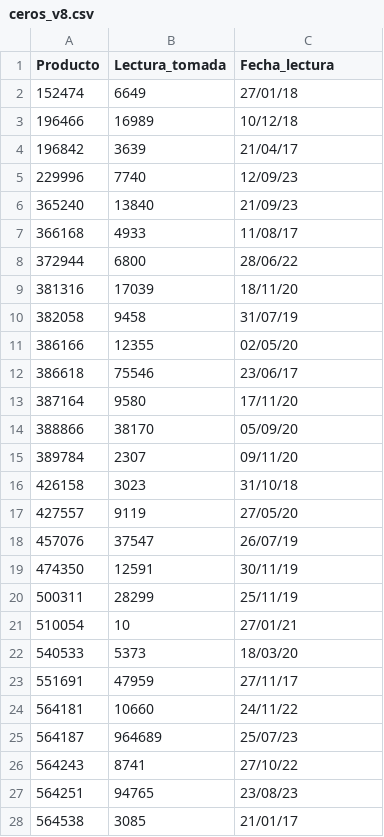
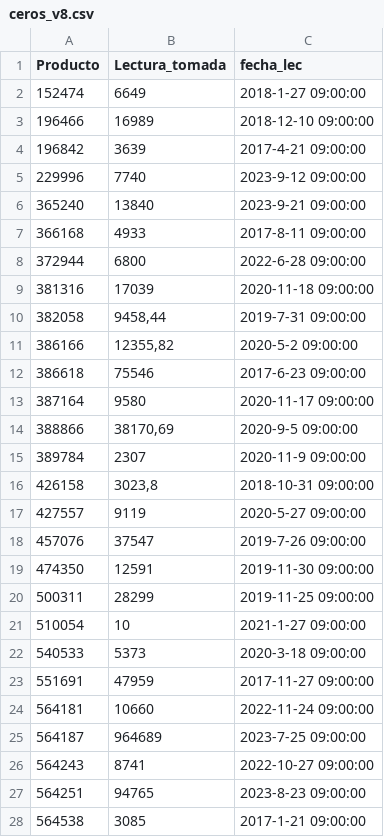
Before and after one commit to harem123/pandas, a CSV file: ceros_v8.csv, drawn as a sheet; only a part is shown; the diff covers the shown part only.

Commit message:
formated data

```diff
--- a/ceros_v8.csv
+++ b/ceros_v8.csv
@@ -1,28 +1,28 @@
-Producto;Lectura_tomada;Fecha_lectura
-152474;6649;27/01/18
-196466;16989;10/12/18
-196842;3639;21/04/17
-229996;7740;12/09/23
-365240;13840;21/09/23
-366168;4933;11/08/17
-372944;6800;28/06/22
-381316;17039;18/11/20
-382058;9458;31/07/19
-386166;12355;02/05/20
-386618;75546;23/06/17
-387164;9580;17/11/20
-388866;38170;05/09/20
-389784;2307;09/11/20
-426158;3023;31/10/18
-427557;9119;27/05/20
-457076;37547;26/07/19
-474350;12591;30/11/19
-500311;28299;25/11/19
-510054;10;27/01/21
-540533;5373;18/03/20
-551691;47959;27/11/17
-564181;10660;24/11/22
-564187;964689;25/07/23
-564243;8741;27/10/22
-564251;94765;23/08/23
-564538;3085;21/01/17
+Producto;Lectura_tomada;fecha_lec
+152474;6649;2018-1-27 09:00:00
+196466;16989;2018-12-10 09:00:00
+196842;3639;2017-4-21 09:00:00
+229996;7740;2023-9-12 09:00:00
+365240;13840;2023-9-21 09:00:00
+366168;4933;2017-8-11 09:00:00
+372944;6800;2022-6-28 09:00:00
+381316;17039;2020-11-18 09:00:00
+382058;9458,44;2019-7-31 09:00:00
+386166;12355,82;2020-5-2 09:00:00
+386618;75546;2017-6-23 09:00:00
+387164;9580;2020-11-17 09:00:00
+388866;38170,69;2020-9-5 09:00:00
+389784;2307;2020-11-9 09:00:00
+426158;3023,8;2018-10-31 09:00:00
+427557;9119;2020-5-27 09:00:00
+457076;37547;2019-7-26 09:00:00
+474350;12591;2019-11-30 09:00:00
+500311;28299;2019-11-25 09:00:00
+510054;10;2021-1-27 09:00:00
+540533;5373;2020-3-18 09:00:00
+551691;47959;2017-11-27 09:00:00
+564181;10660;2022-11-24 09:00:00
+564187;964689;2023-7-25 09:00:00
+564243;8741;2022-10-27 09:00:00
+564251;94765;2023-8-23 09:00:00
+564538;3085;2017-1-21 09:00:00
```
Also changed, not shown: 104 edited cells elsewhere in this file.
